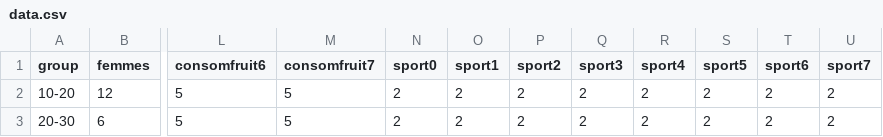
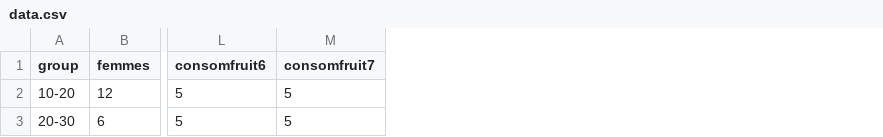
Before and after one commit to SadaouiDyhia/Data_visualisation, a CSV file: data.csv, drawn as a sheet; only a part is shown, gaps mark what is left out; the diff names each change by its address in the sheet, - before the commit and + after, or states it on an @@ line.

Commit message:
Update data.csv

```diff
--- a/data.csv
+++ b/data.csv
-column N (sport0), rows 2-3: 2 | 2
-column O (sport1), rows 2-3: 2 | 2
-column P (sport2), rows 2-3: 2 | 2
-column Q (sport3), rows 2-3: 2 | 2
-column R (sport4), rows 2-3: 2 | 2
-column S (sport5), rows 2-3: 2 | 2
-column T (sport6), rows 2-3: 2 | 2
-column U (sport7), rows 2-3: 2 | 2
```
